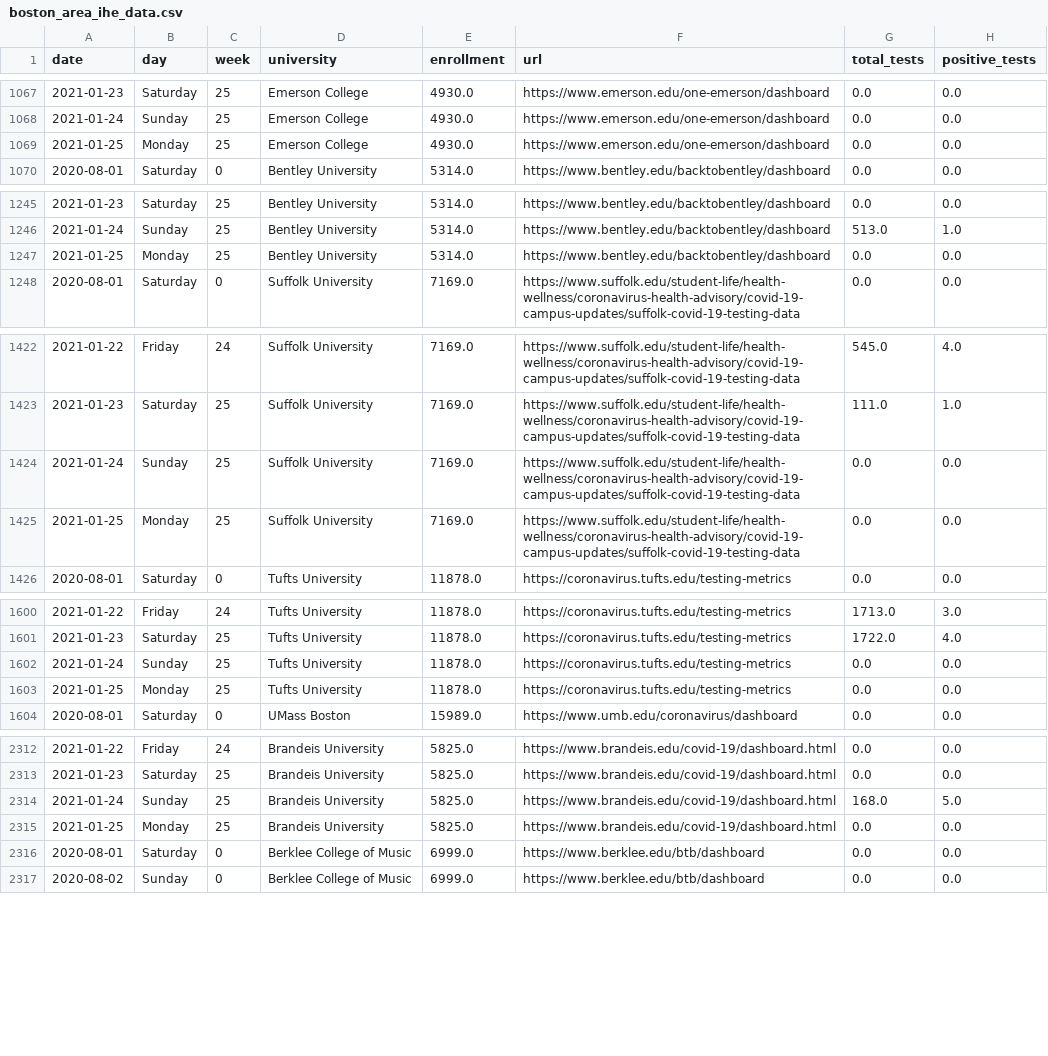
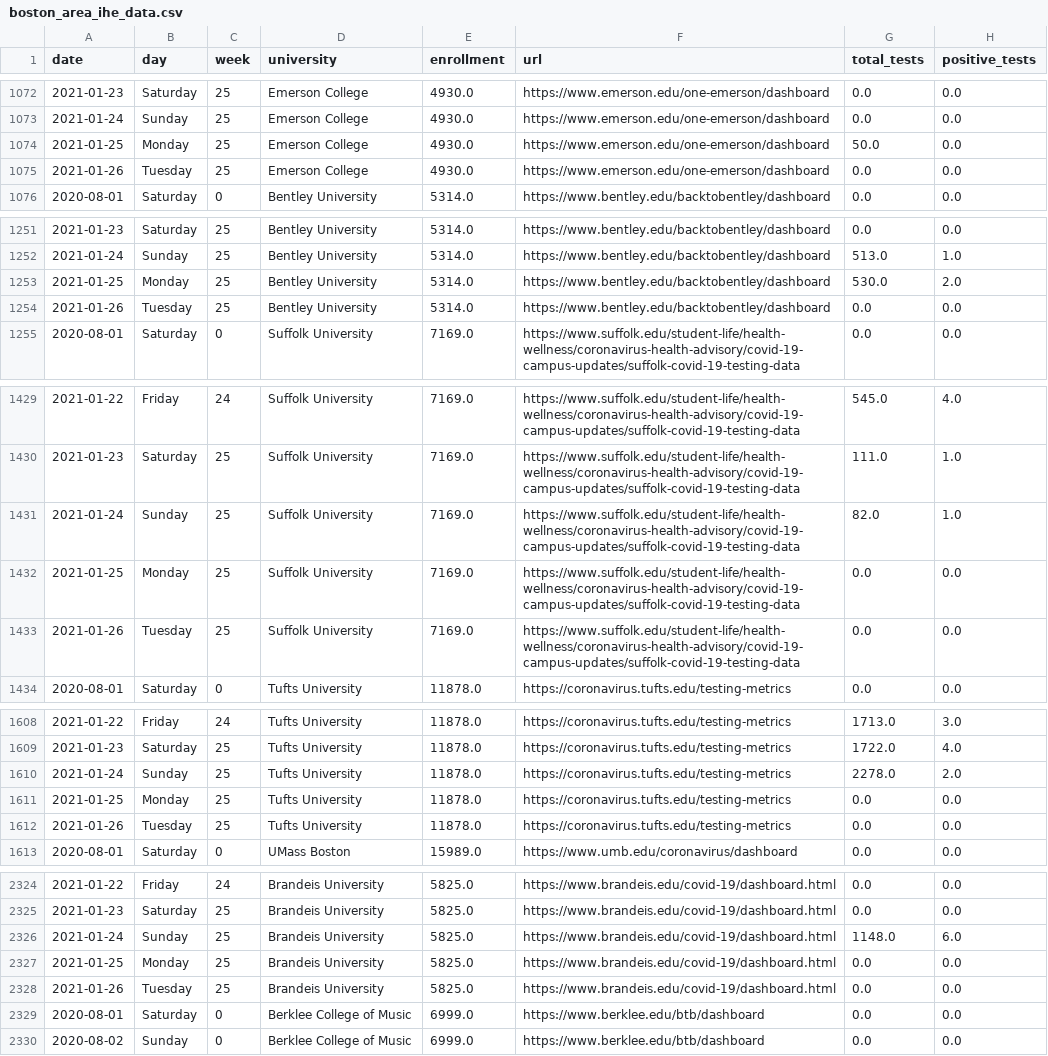
Before and after one commit to jkbren/massachusetts-higher-ed-covid, a CSV file: data/boston_area_ihe_data.csv, drawn as a sheet; only a part is shown, gaps mark what is left out; the diff covers the shown part only.

```diff
--- a/data/boston_area_ihe_data.csv
+++ b/data/boston_area_ihe_data.csv
@@ -1068,3 +1073,4 @@ date,day,week,university,enrollment,url,total_tests,positive_tests
 2021-01-24,Sunday,25,Emerson College,4930.0,https://www.emerson.edu/one-emerson/dashboard,0.0,0.0
-2021-01-25,Monday,25,Emerson College,4930.0,https://www.emerson.edu/one-emerson/dashboard,0.0,0.0
+2021-01-25,Monday,25,Emerson College,4930.0,https://www.emerson.edu/one-emerson/dashboard,50.0,0.0
+2021-01-26,Tuesday,25,Emerson College,4930.0,https://www.emerson.edu/one-emerson/dashboard,0.0,0.0
 2020-08-01,Saturday,0,Bentley University,5314.0,https://www.bentley.edu/backtobentley/dashboard,0.0,0.0
@@ -1246,3 +1252,4 @@ date,day,week,university,enrollment,url,total_tests,positive_tests
 2021-01-24,Sunday,25,Bentley University,5314.0,https://www.bentley.edu/backtobentley/dashboard,513.0,1.0
-2021-01-25,Monday,25,Bentley University,5314.0,https://www.bentley.edu/backtobentley/dashboard,0.0,0.0
+2021-01-25,Monday,25,Bentley University,5314.0,https://www.bentley.edu/backtobentley/dashboard,530.0,2.0
+2021-01-26,Tuesday,25,Bentley University,5314.0,https://www.bentley.edu/backtobentley/dashboard,0.0,0.0
 2020-08-01,Saturday,0,Suffolk University,7169.0,https://www.suffolk.edu/student-life/health-wellness/coronavirus-health-advisory/covid-19-campus-updates/suffolk-covid-19-testing-data,0.0,0.0
@@ -1423,4 +1430,5 @@ date,day,week,university,enrollment,url,total_tests,positive_tests
 2021-01-23,Saturday,25,Suffolk University,7169.0,https://www.suffolk.edu/student-life/health-wellness/coronavirus-health-advisory/covid-19-campus-updates/suffolk-covid-19-testing-data,111.0,1.0
-2021-01-24,Sunday,25,Suffolk University,7169.0,https://www.suffolk.edu/student-life/health-wellness/coronavirus-health-advisory/covid-19-campus-updates/suffolk-covid-19-testing-data,0.0,0.0
+2021-01-24,Sunday,25,Suffolk University,7169.0,https://www.suffolk.edu/student-life/health-wellness/coronavirus-health-advisory/covid-19-campus-updates/suffolk-covid-19-testing-data,82.0,1.0
 2021-01-25,Monday,25,Suffolk University,7169.0,https://www.suffolk.edu/student-life/health-wellness/coronavirus-health-advisory/covid-19-campus-updates/suffolk-covid-19-testing-data,0.0,0.0
+2021-01-26,Tuesday,25,Suffolk University,7169.0,https://www.suffolk.edu/student-life/health-wellness/coronavirus-health-advisory/covid-19-campus-updates/suffolk-covid-19-testing-data,0.0,0.0
 2020-08-01,Saturday,0,Tufts University,11878.0,https://coronavirus.tufts.edu/testing-metrics,0.0,0.0
@@ -1601,4 +1609,5 @@ date,day,week,university,enrollment,url,total_tests,positive_tests
 2021-01-23,Saturday,25,Tufts University,11878.0,https://coronavirus.tufts.edu/testing-metrics,1722.0,4.0
-2021-01-24,Sunday,25,Tufts University,11878.0,https://coronavirus.tufts.edu/testing-metrics,0.0,0.0
+2021-01-24,Sunday,25,Tufts University,11878.0,https://coronavirus.tufts.edu/testing-metrics,2278.0,2.0
 2021-01-25,Monday,25,Tufts University,11878.0,https://coronavirus.tufts.edu/testing-metrics,0.0,0.0
+2021-01-26,Tuesday,25,Tufts University,11878.0,https://coronavirus.tufts.edu/testing-metrics,0.0,0.0
 2020-08-01,Saturday,0,UMass Boston,15989.0,https://www.umb.edu/coronavirus/dashboard,0.0,0.0
@@ -2313,4 +2325,5 @@ date,day,week,university,enrollment,url,total_tests,positive_tests
 2021-01-23,Saturday,25,Brandeis University,5825.0,https://www.brandeis.edu/covid-19/dashboard.html,0.0,0.0
-2021-01-24,Sunday,25,Brandeis University,5825.0,https://www.brandeis.edu/covid-19/dashboard.html,168.0,5.0
+2021-01-24,Sunday,25,Brandeis University,5825.0,https://www.brandeis.edu/covid-19/dashboard.html,1148.0,6.0
 2021-01-25,Monday,25,Brandeis University,5825.0,https://www.brandeis.edu/covid-19/dashboard.html,0.0,0.0
+2021-01-26,Tuesday,25,Brandeis University,5825.0,https://www.brandeis.edu/covid-19/dashboard.html,0.0,0.0
 2020-08-01,Saturday,0,Berklee College of Music,6999.0,https://www.berklee.edu/btb/dashboard,0.0,0.0
```
Also changed, not shown: 14 added rows and 21 edited cells elsewhere in this file, 16 other files.
